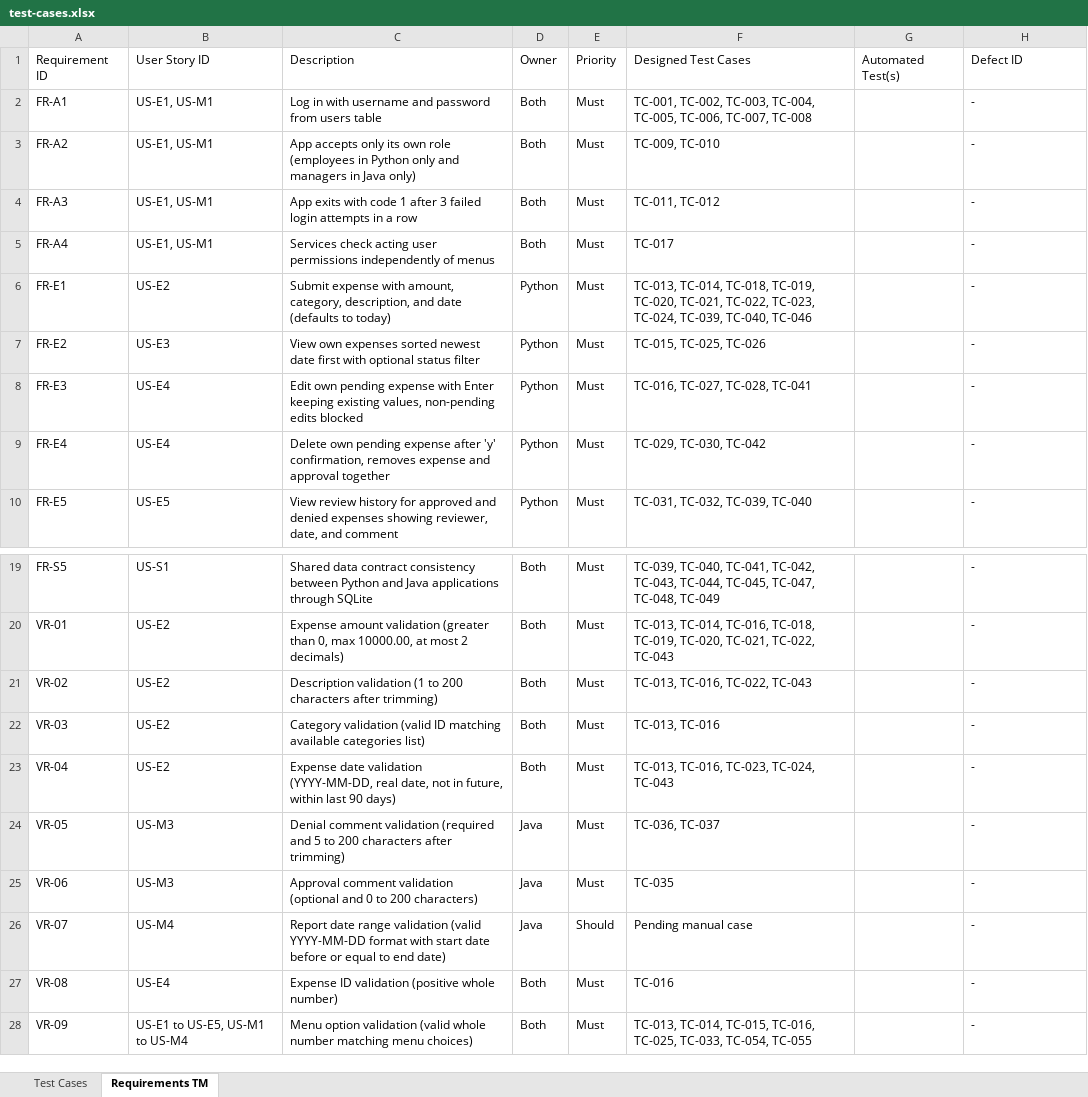
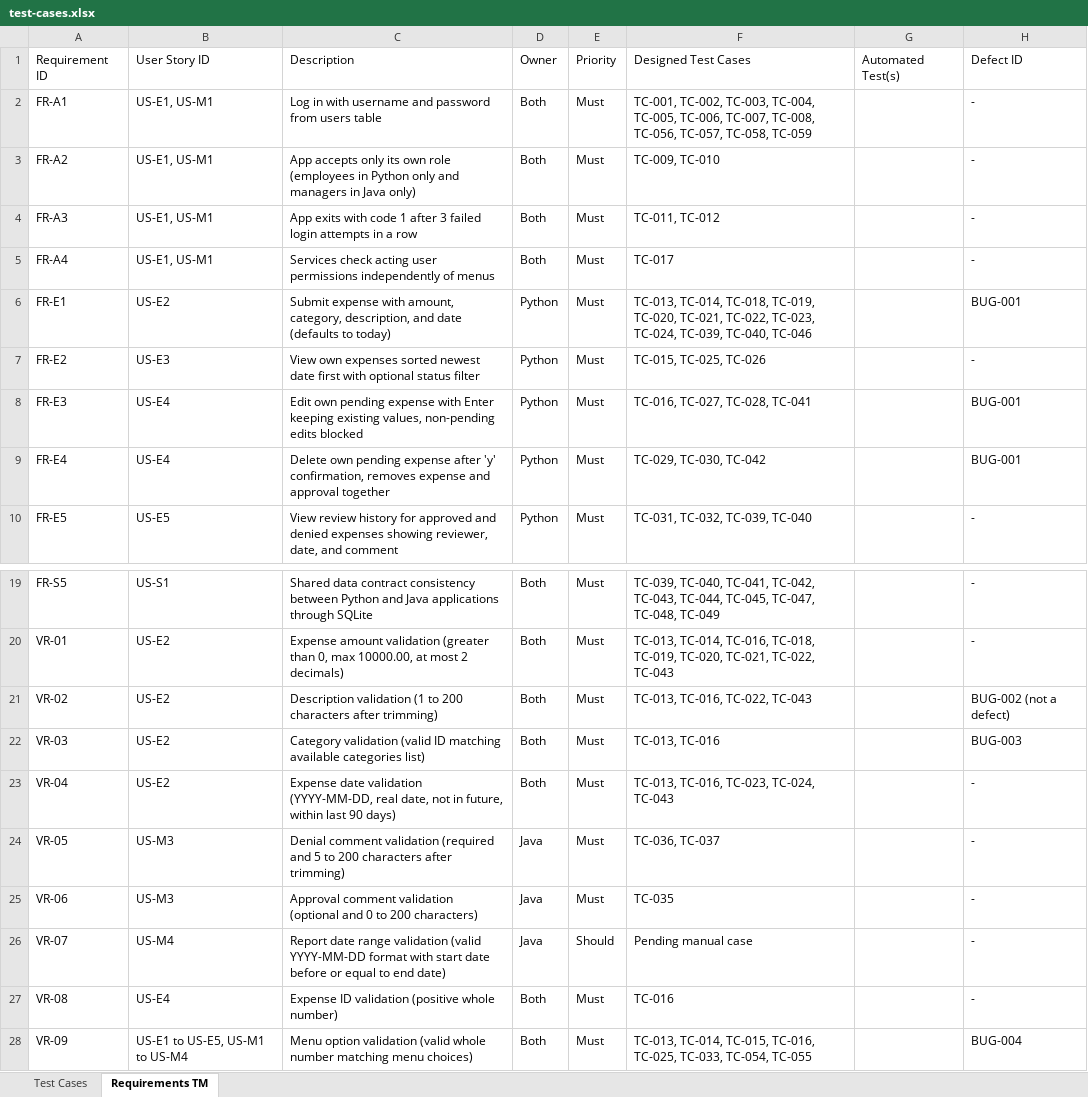
Before and after one commit to FahadH31/revature-expense-manager, an Excel workbook: docs/test-cases.xlsx, sheet Requirements TM, drawn as a sheet; only a part is shown, gaps mark what is left out; values as stored, in another font and other column widths than the file's, no borders; charts and pictures not drawn; the diff names each change by its address in the sheet, - before the commit and + after, or states it on an @@ line.

```diff
--- a/docs/test-cases.xlsx (sheet Requirements TM)
+++ b/docs/test-cases.xlsx (sheet Requirements TM)
-F2: …TC-006, TC-007, TC-008
+F2: …TC-006, TC-007, TC-008, TC-056, TC-057, TC-058, TC-059
-H6: -
+H6: BUG-001
-H8:H9: -
+H8:H9: BUG-001
-H21: -
+H21: BUG-002 (not a defect)
-H22: -
+H22: BUG-003
-H28: -
+H28: BUG-004
```
Also changed, not shown: sheet Test Cases, charts or pictures, 3 other files.
